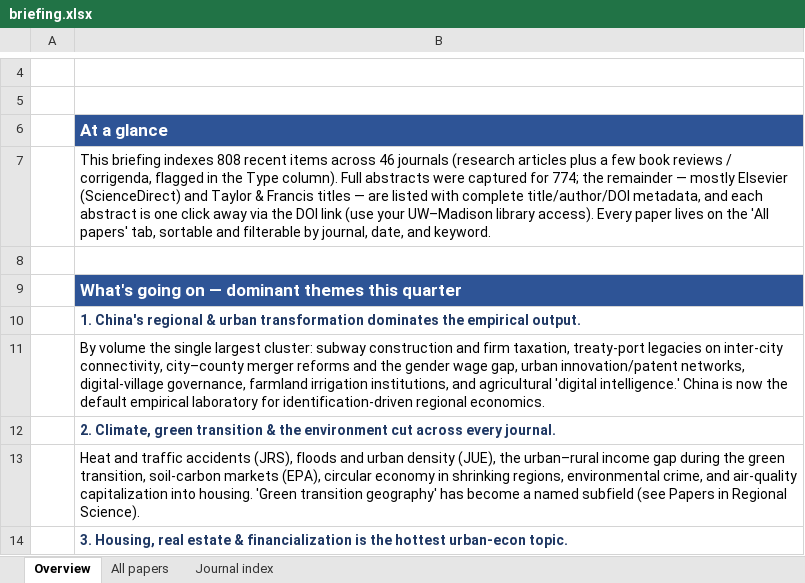
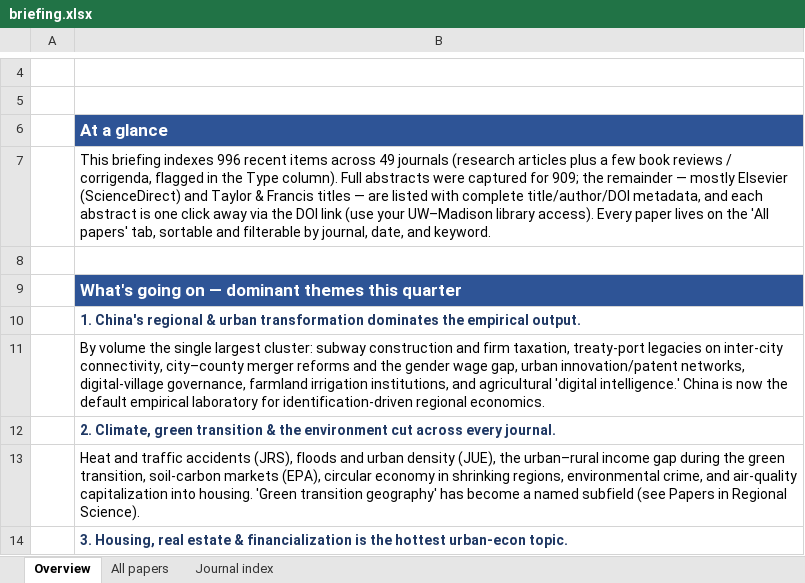
Before and after one commit to yangcheng258/Regional_Science_Briefing, an Excel workbook: briefing.xlsx, sheet Overview, drawn as a sheet; only a part is shown, gaps mark what is left out; values as stored, in another font and other column widths than the file's, no borders; the diff names each change by its address in the sheet, - before the commit and + after, or states it on an @@ line.

```diff
--- a/briefing.xlsx (sheet Overview)
+++ b/briefing.xlsx (sheet Overview)
-B7: …briefing indexes 808 recent items across 46 journals (research articles plus a few book reviews / corrigenda, flagged in the Type column). Full abstracts were captured for 774; the remainder…
+B7: …briefing indexes 996 recent items across 49 journals (research articles plus a few book reviews / corrigenda, flagged in the Type column). Full abstracts were captured for 909; the remainder…
```
Also changed, not shown: sheet All papers, sheet Journal index, 3 other files.
